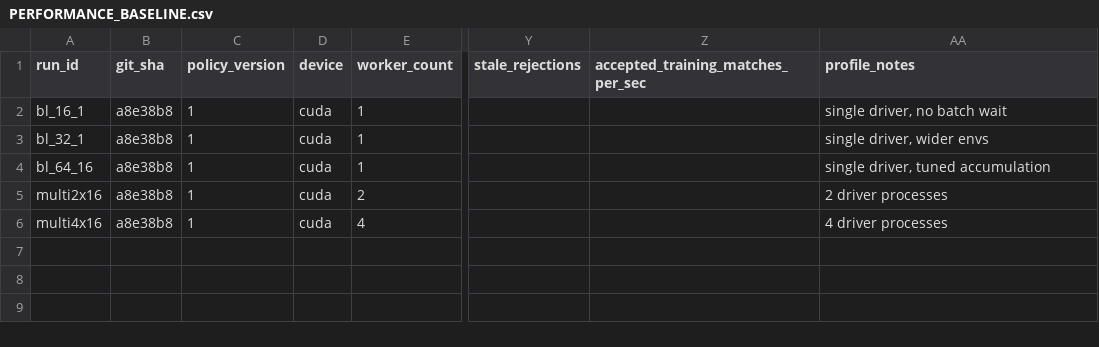
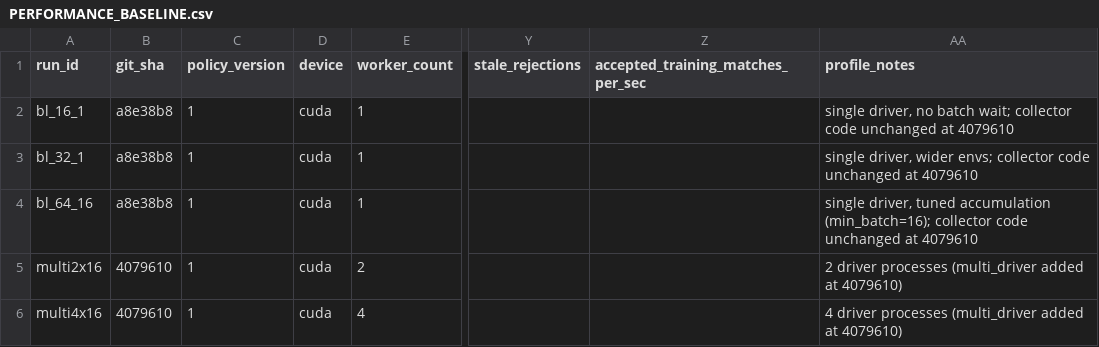
Before and after one commit to mwl313/PA4, a CSV file: docs/phases/P3/PERFORMANCE_BASELINE.csv, drawn as a sheet; only a part is shown, gaps mark what is left out; the diff names each change by its address in the sheet, - before the commit and + after, or states it on an @@ line.

Commit message:
P3: correct performance provenance and pair sweep numbers honestly
Self-check before the re-audit found two evidence errors:

* PERFORMANCE_BASELINE.csv labelled the multi-driver rows with commit a8e38b8,
  but pa4/collector/multi_driver.py does not exist at that commit. Those rows
  are now recorded against 4079610. Single-driver rows keep a8e38b8 (their real
  measurement commit) with a note that the collector code is byte-identical at
  the tested commit; each row carries its own provenance.
* The receipt and report paired the accumulation sweep's mean forward batch
  (15.5, measured at 4.42 matches/s) with a different run's throughput
  (5.78 matches/s, 104.0 transitions/s, whose mean was 9.16). The two runs are
  now separate rows; 15.5 is explicitly labelled as the min_batch=256 sweep
  whose raw stats file was not retained.

Test counts updated to 46 collector / 51 env / 39 action = 136. The verdict is
recorded as PENDING_FINAL_AUDIT: it is set to PASS only if the WSL auditor
review of this commit is clean.

```diff
--- a/docs/phases/P3/PERFORMANCE_BASELINE.csv
+++ b/docs/phases/P3/PERFORMANCE_BASELINE.csv
-AA2 (profile_notes): …no batch wait
+AA2 (profile_notes): …no batch wait; collector code unchanged at 4079610
-AA3 (profile_notes): single driver, wider envs
+AA3 (profile_notes): single driver, wider envs; collector code unchanged at 4079610
-AA4 (profile_notes): …tuned accumulation
+AA4 (profile_notes): …tuned accumulation (min_batch=16); collector code unchanged at 4079610
-B5:B6 (git_sha): a8e38b8
+B5:B6 (git_sha): 4079610
-AA5 (profile_notes): 2 driver processes
+AA5 (profile_notes): 2 driver processes (multi_driver added at 4079610)
-AA6 (profile_notes): 4 driver processes
+AA6 (profile_notes): 4 driver processes (multi_driver added at 4079610)
```
Also changed, not shown: 3 other files.
